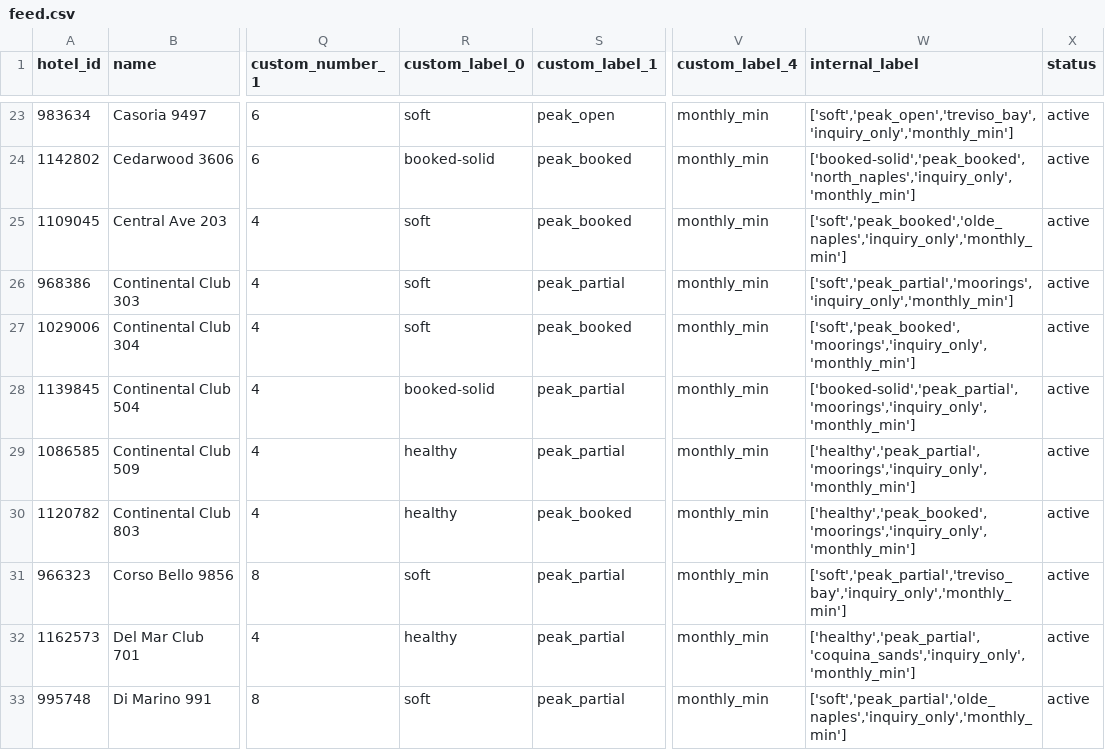
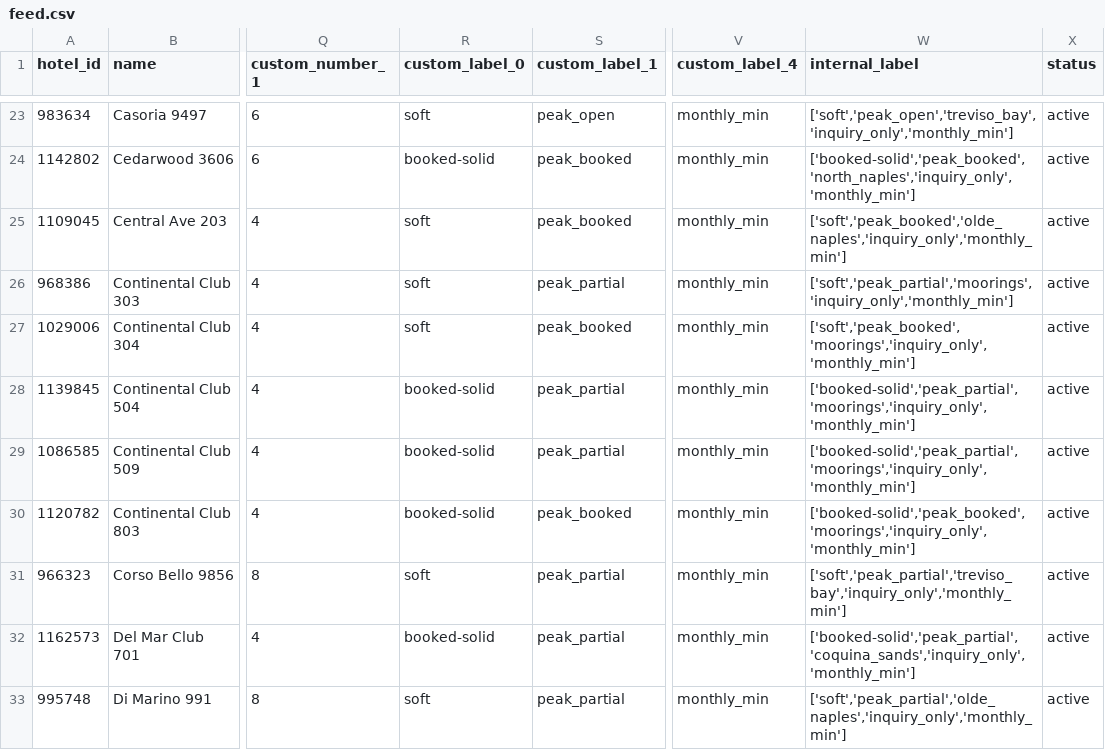
Before and after one commit to sjponsler41/nvpr-meta-feed, a CSV file: feed.csv, drawn as a sheet; only a part is shown, gaps mark what is left out; the diff covers the shown part only; the diff names each change by its address in the sheet, - before the commit and + after, or states it on an @@ line.

Commit message:
Update feed 2026-11-24T20:46Z

```diff
--- a/feed.csv
+++ b/feed.csv
-R29:R30 (custom_label_0): healthy
+R29:R30 (custom_label_0): booked-solid
-W29 (internal_label): ['healthy','peak_partial','moorings','inquiry_only','monthly_min']
+W29 (internal_label): ['booked-solid','peak_partial','moorings','inquiry_only','monthly_min']
-W30 (internal_label): ['healthy','peak_booked','moorings','inquiry_only','monthly_min']
+W30 (internal_label): ['booked-solid','peak_booked','moorings','inquiry_only','monthly_min']
-R32 (custom_label_0): healthy
+R32 (custom_label_0): booked-solid
-W32 (internal_label): ['healthy','peak_partial','coquina_sands','inquiry_only','monthly_min']
+W32 (internal_label): ['booked-solid','peak_partial','coquina_sands','inquiry_only','monthly_min']
```
Also changed, not shown: 16 edited cells elsewhere in this file.
